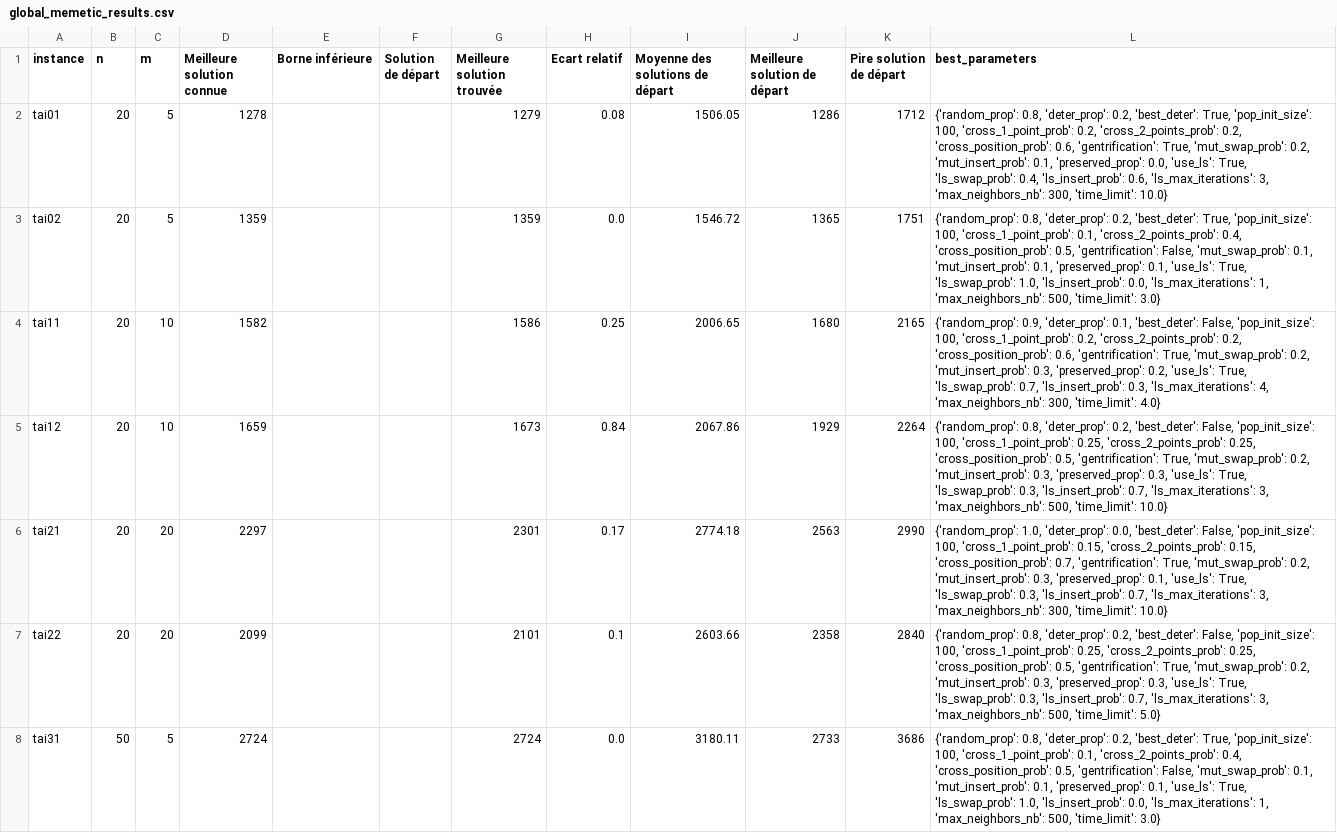
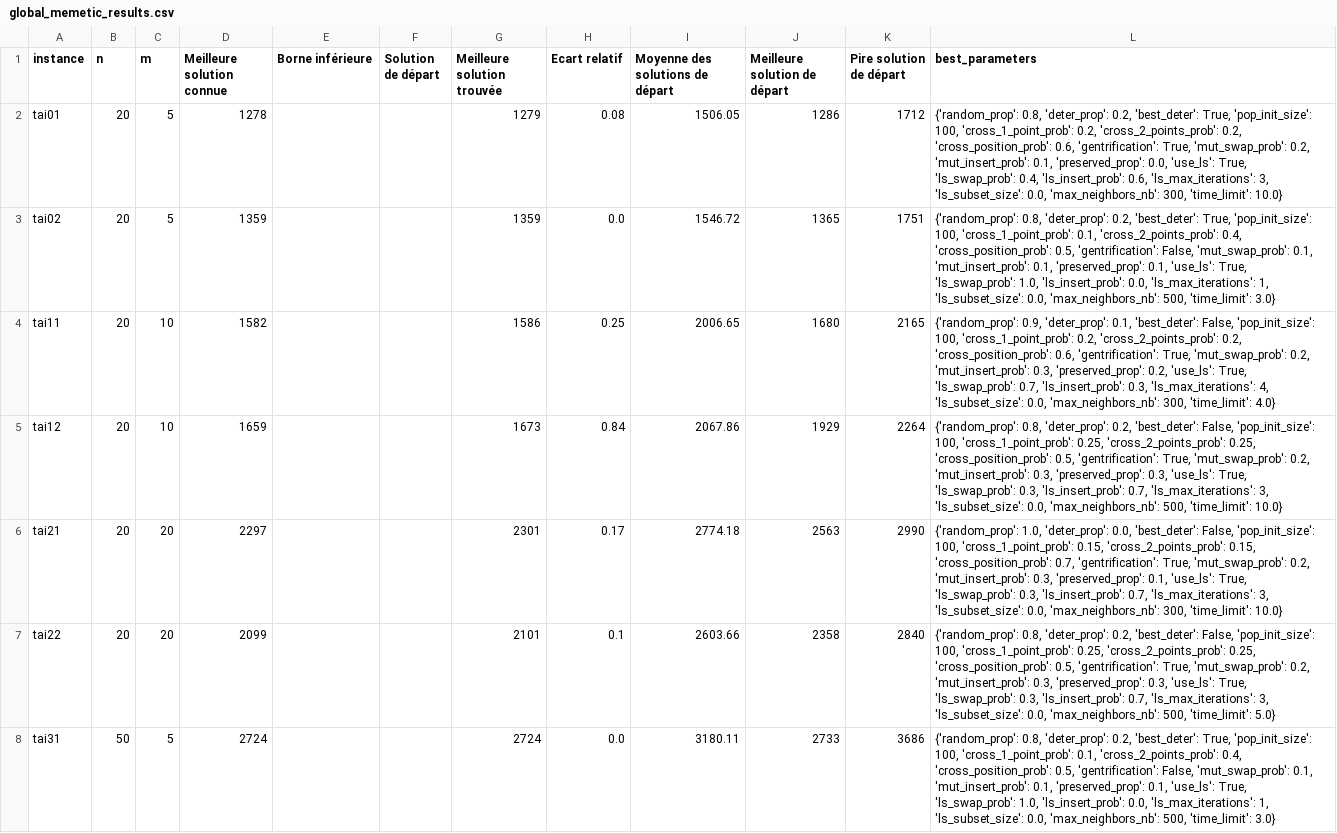
Before and after one commit to varasterix/RO_Vie, a CSV file: res/global_memetic_results.csv, drawn as a sheet; only a part is shown; the diff covers the shown part only; the diff names each change by its address in the sheet, - before the commit and + after, or states it on an @@ line.

Commit message:
results csv updated

```diff
--- a/res/global_memetic_results.csv
+++ b/res/global_memetic_results.csv
-L2 (best_parameters): …'ls_max_iterations': 3, 'max_neighbors_nb': 300,…
+L2 (best_parameters): …'ls_max_iterations': 3, 'ls_subset_size': 0.0, 'max_neighbors_nb': 300,…
-L3 (best_parameters): …'ls_max_iterations': 1, 'max_neighbors_nb': 500,…
+L3 (best_parameters): …'ls_max_iterations': 1, 'ls_subset_size': 0.0, 'max_neighbors_nb': 500,…
-L4 (best_parameters): …'ls_max_iterations': 4, 'max_neighbors_nb': 300,…
+L4 (best_parameters): …'ls_max_iterations': 4, 'ls_subset_size': 0.0, 'max_neighbors_nb': 300,…
-L5 (best_parameters): …'ls_max_iterations': 3, 'max_neighbors_nb': 500,…
+L5 (best_parameters): …'ls_max_iterations': 3, 'ls_subset_size': 0.0, 'max_neighbors_nb': 500,…
-L6 (best_parameters): …'ls_max_iterations': 3, 'max_neighbors_nb': 300,…
+L6 (best_parameters): …'ls_max_iterations': 3, 'ls_subset_size': 0.0, 'max_neighbors_nb': 300,…
-L7 (best_parameters): …'ls_max_iterations': 3, 'max_neighbors_nb': 500,…
+L7 (best_parameters): …'ls_max_iterations': 3, 'ls_subset_size': 0.0, 'max_neighbors_nb': 500,…
-L8 (best_parameters): …'ls_max_iterations': 1, 'max_neighbors_nb': 500,…
+L8 (best_parameters): …'ls_max_iterations': 1, 'ls_subset_size': 0.0, 'max_neighbors_nb': 500,…
```
Also changed, not shown: 7 edited cells elsewhere in this file.
